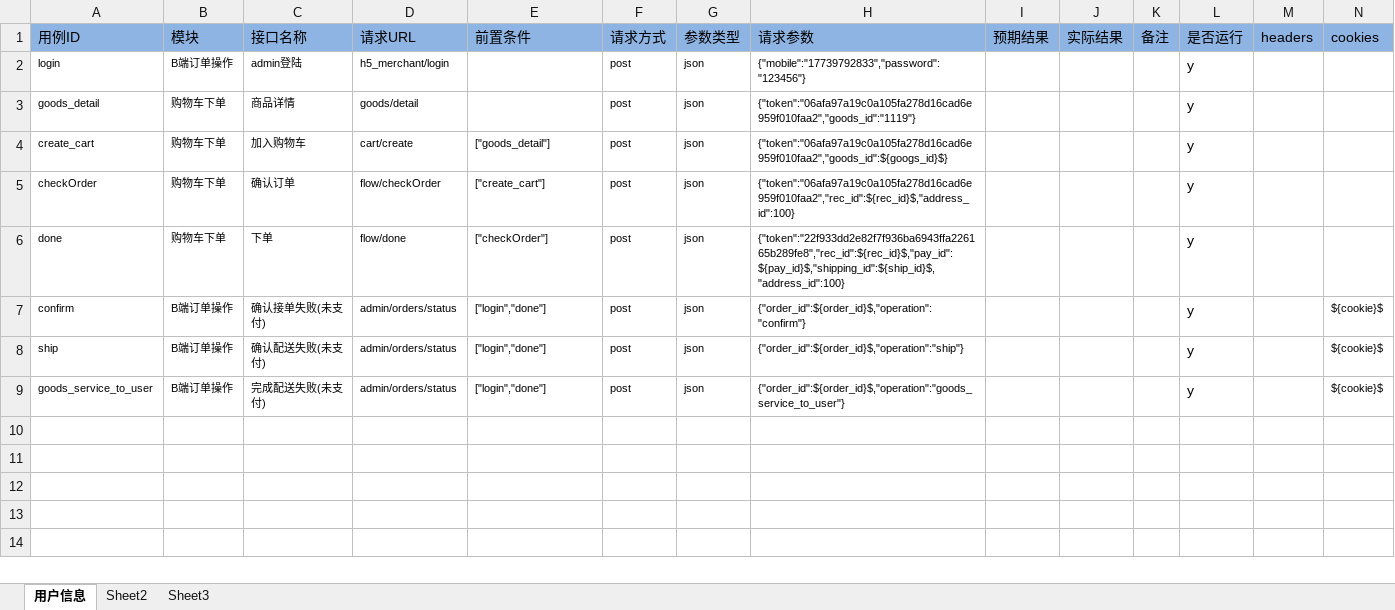
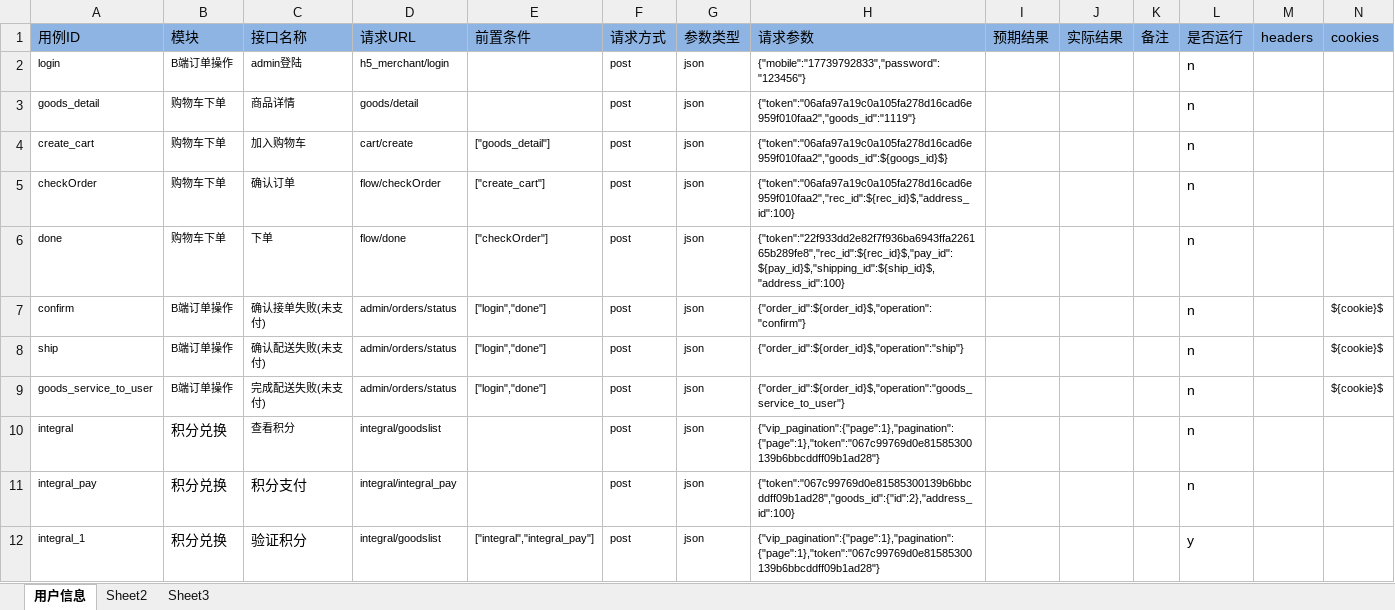
Before and after one commit to wangpy-github/pytest_auto, an Excel workbook: data/test_data.xlsx, sheet 用户信息, drawn as a sheet; only a part is shown; values as stored, in another font and other column widths than the file's, no borders; rows hold the shown columns only; the diff names each change by its address in the sheet, - before the commit and + after, or states it on an @@ line.

```diff
--- a/data/test_data.xlsx (sheet 用户信息)
+++ b/data/test_data.xlsx (sheet 用户信息)
-L2:L9: y
+L2:L9: n
+row 10: integral | 积分兑换 | 查看积分 | integral/goodslist |  | post | json | {"vip_pagination":{"page":1},"pagination":{"page":1},"token":"067c99769d0e81585300139b6bbcddff09b1ad28"} |  |  |  | n
+row 11: integral_pay | 积分兑换 | 积分支付 | integral/integral_pay |  | post | json | {"token":"067c99769d0e81585300139b6bbcddff09b1ad28","goods_id":{"id":2},"address_id":100} |  |  |  | n
+row 12: integral_1 | 积分兑换 | 验证积分 | integral/goodslist | ["integral","integral_pay"] | post | json | {"vip_pagination":{"page":1},"pagination":{"page":1},"token":"067c99769d0e81585300139b6bbcddff09b1ad28"} |  |  |  | y
```
Also changed, not shown: 3 other files.
